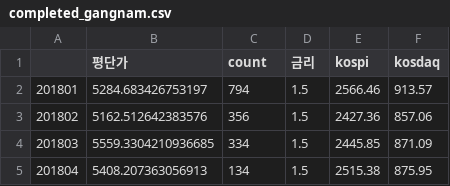
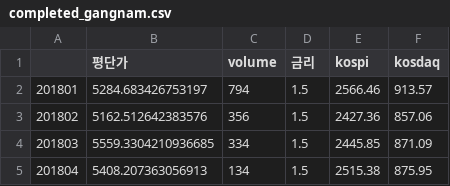
Before and after one commit to Elderman-91/green_team_project_1, a CSV file: data/completed_gangnam.csv, drawn as a sheet; only a part is shown.

```diff
--- a/data/completed_gangnam.csv
+++ b/data/completed_gangnam.csv
@@ -1,2 +1,2 @@
-,평단가,count,금리,kospi,kosdaq
+,평단가,volume,금리,kospi,kosdaq
 201801,5284.683426753197,794,1.5,2566.46,913.57
```
Also changed, not shown: 1 other file.
